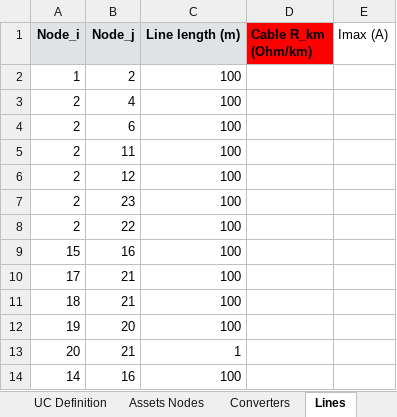
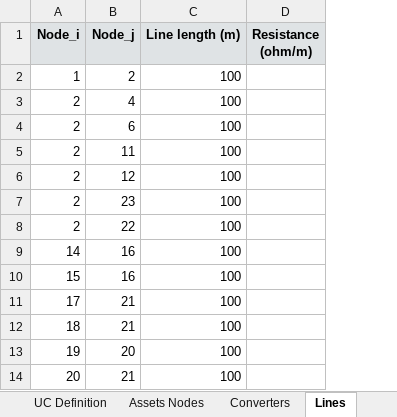
Before and after one commit to SHIFT2DC/dc_design_tool, an Excel workbook: grid_data_input_file_WIP_v1.xlsx, sheet Lines, drawn as a sheet; values as stored, in another font and other column widths than the file's, no borders; charts and pictures not drawn; removed rows and columns are numbered as before the commit, all else as after; the diff names each change by its address in the sheet, - before the commit and + after, or states it on an @@ line.

```diff
--- a/grid_data_input_file_WIP_v1.xlsx (sheet Lines)
+++ b/grid_data_input_file_WIP_v1.xlsx (sheet Lines)
-column D (Cable R_km (Ohm/km)), empty
-column E (Imax (A)), empty
+column D (Resistance (ohm/m)), empty
@@ row 14 moved to row 9: 14 @@
-C14 (Line length (m)): 1
+C14 (Line length (m)): 100
```
Also changed, not shown: sheet UC Definition, sheet Default droop curves, sheet Converters, sheet Glossary, sheet Assets Nodes, sheet Read me, other sheet tabs, charts or pictures, Converters_Library.xlsx, 9 other files.
